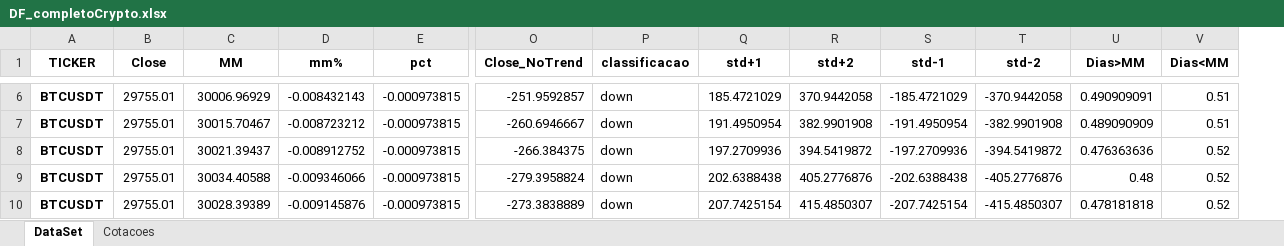
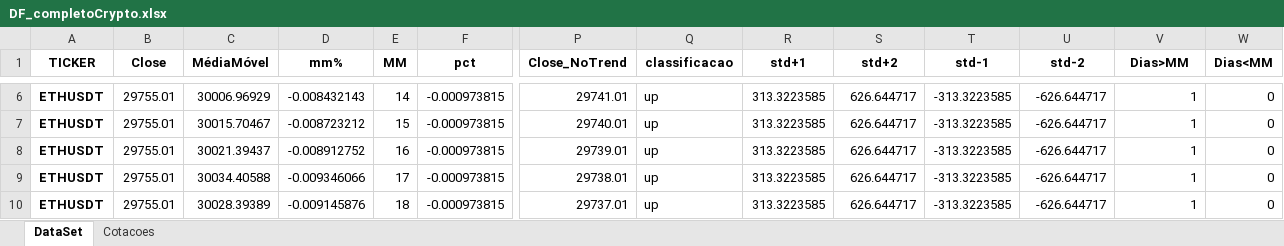
Before and after one commit to diogoraucci/Prototipo_Quant_MM, an Excel workbook: DF_completoCrypto.xlsx, sheet DataSet, drawn as a sheet; only a part is shown, gaps mark what is left out; values as stored, in another font and other column widths than the file's, no borders; addresses are those after the commit; the diff covers the shown part only; the diff names each change by its address in the sheet, - before the commit and + after, or states it on an @@ line.

```diff
--- a/DF_completoCrypto.xlsx (sheet DataSet)
+++ b/DF_completoCrypto.xlsx (sheet DataSet)
+column E (MM), rows 6-10: 14 | 15 | 16 | 17 | 18
-C1: MM
+C1: MédiaMóvel
-A6:A10 (TICKER): BTCUSDT
+A6:A10 (TICKER): ETHUSDT
-P6 (Close_NoTrend): -251.9592857
+P6 (Close_NoTrend): 29741.01
-Q6:Q10 (classificacao): down
+Q6:Q10 (classificacao): up
-R6 (std+1): 185.4721029
+R6 (std+1): 313.3223585
-S6 (std+2): 370.9442058
+S6 (std+2): 626.644717
-T6 (std-1): -185.4721029
+T6 (std-1): -313.3223585
-U6 (std-2): -370.9442058
+U6 (std-2): -626.644717
-V6 (Dias>MM): 0.490909091
+V6 (Dias>MM): 1
-W6:W7 (Dias<MM): 0.51
+W6:W7 (Dias<MM): 0
-P7 (Close_NoTrend): -260.6946667
+P7 (Close_NoTrend): 29740.01
-R7 (std+1): 191.4950954
+R7 (std+1): 313.3223585
-S7 (std+2): 382.9901908
+S7 (std+2): 626.644717
-T7 (std-1): -191.4950954
+T7 (std-1): -313.3223585
-U7 (std-2): -382.9901908
+U7 (std-2): -626.644717
-V7 (Dias>MM): 0.489090909
+V7 (Dias>MM): 1
-P8 (Close_NoTrend): -266.384375
+P8 (Close_NoTrend): 29739.01
-R8 (std+1): 197.2709936
+R8 (std+1): 313.3223585
-S8 (std+2): 394.5419872
+S8 (std+2): 626.644717
-T8 (std-1): -197.2709936
+T8 (std-1): -313.3223585
-U8 (std-2): -394.5419872
+U8 (std-2): -626.644717
-V8 (Dias>MM): 0.476363636
+V8 (Dias>MM): 1
-W8:W10 (Dias<MM): 0.52
+W8:W10 (Dias<MM): 0
-P9 (Close_NoTrend): -279.3958824
+P9 (Close_NoTrend): 29738.01
-R9 (std+1): 202.6388438
+R9 (std+1): 313.3223585
-S9 (std+2): 405.2776876
+S9 (std+2): 626.644717
-T9 (std-1): -202.6388438
+T9 (std-1): -313.3223585
-U9 (std-2): -405.2776876
+U9 (std-2): -626.644717
-V9 (Dias>MM): 0.48
+V9 (Dias>MM): 1
-P10 (Close_NoTrend): -273.3838889
+P10 (Close_NoTrend): 29737.01
-R10 (std+1): 207.7425154
+R10 (std+1): 313.3223585
-S10 (std+2): 415.4850307
+S10 (std+2): 626.644717
-T10 (std-1): -207.7425154
+T10 (std-1): -313.3223585
-U10 (std-2): -415.4850307
+U10 (std-2): -626.644717
-V10 (Dias>MM): 0.478181818
+V10 (Dias>MM): 1
```
Also changed, not shown: 153 edited cells elsewhere in this sheet.
